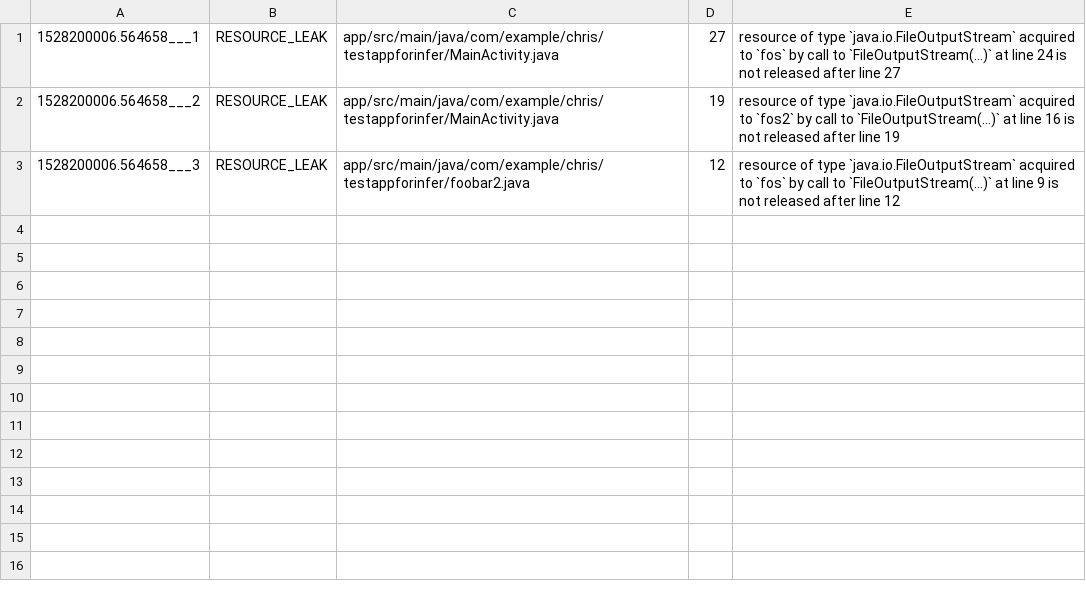
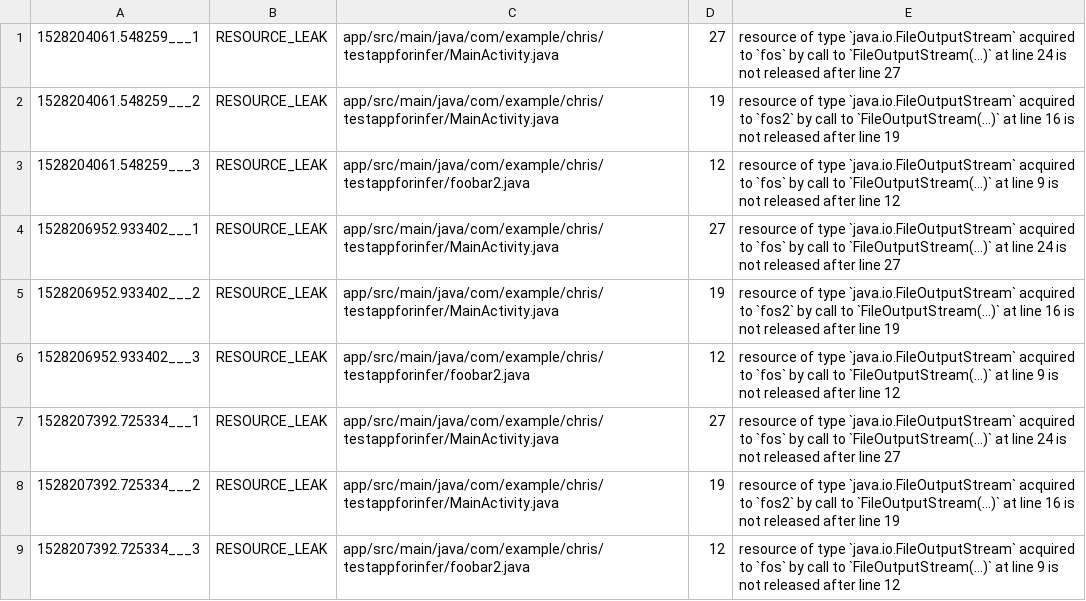
Before and after one commit to iivanoo/app-evolution-toolkit, a CSV file: SP1/repo_subfolder/cmdras/TestAppForInfer_4.csv, drawn as a sheet.

```diff
--- a/SP1/repo_subfolder/cmdras/TestAppForInfer_4.csv
+++ b/SP1/repo_subfolder/cmdras/TestAppForInfer_4.csv
@@ -1,3 +1,9 @@
-1528200006.564658___1,RESOURCE_LEAK,app/src/main/java/com/example/chris/testappforinfer/MainActivity.java,27,   resource of type `java.io.FileOutputStream` acquired to `fos` by call to `FileOutputStream(...)` at line 24 is not released after line 27
-1528200006.564658___2,RESOURCE_LEAK,app/src/main/java/com/example/chris/testappforinfer/MainActivity.java,19,   resource of type `java.io.FileOutputStream` acquired to `fos2` by call to `FileOutputStream(...)` at line 16 is not released after line 19
-1528200006.564658___3,RESOURCE_LEAK,app/src/main/java/com/example/chris/testappforinfer/foobar2.java,12,   resource of type `java.io.FileOutputStream` acquired to `fos` by call to `FileOutputStream(...)` at line 9 is not released after line 12
+1528204061.548259___1,RESOURCE_LEAK,app/src/main/java/com/example/chris/testappforinfer/MainActivity.java,27,   resource of type `java.io.FileOutputStream` acquired to `fos` by call to `FileOutputStream(...)` at line 24 is not released after line 27
+1528204061.548259___2,RESOURCE_LEAK,app/src/main/java/com/example/chris/testappforinfer/MainActivity.java,19,   resource of type `java.io.FileOutputStream` acquired to `fos2` by call to `FileOutputStream(...)` at line 16 is not released after line 19
+1528204061.548259___3,RESOURCE_LEAK,app/src/main/java/com/example/chris/testappforinfer/foobar2.java,12,   resource of type `java.io.FileOutputStream` acquired to `fos` by call to `FileOutputStream(...)` at line 9 is not released after line 12
+1528206952.933402___1,RESOURCE_LEAK,app/src/main/java/com/example/chris/testappforinfer/MainActivity.java,27,   resource of type `java.io.FileOutputStream` acquired to `fos` by call to `FileOutputStream(...)` at line 24 is not released after line 27
+1528206952.933402___2,RESOURCE_LEAK,app/src/main/java/com/example/chris/testappforinfer/MainActivity.java,19,   resource of type `java.io.FileOutputStream` acquired to `fos2` by call to `FileOutputStream(...)` at line 16 is not released after line 19
+1528206952.933402___3,RESOURCE_LEAK,app/src/main/java/com/example/chris/testappforinfer/foobar2.java,12,   resource of type `java.io.FileOutputStream` acquired to `fos` by call to `FileOutputStream(...)` at line 9 is not released after line 12
+1528207392.725334___1,RESOURCE_LEAK,app/src/main/java/com/example/chris/testappforinfer/MainActivity.java,27,   resource of type `java.io.FileOutputStream` acquired to `fos` by call to `FileOutputStream(...)` at line 24 is not released after line 27
+1528207392.725334___2,RESOURCE_LEAK,app/src/main/java/com/example/chris/testappforinfer/MainActivity.java,19,   resource of type `java.io.FileOutputStream` acquired to `fos2` by call to `FileOutputStream(...)` at line 16 is not released after line 19
+1528207392.725334___3,RESOURCE_LEAK,app/src/main/java/com/example/chris/testappforinfer/foobar2.java,12,   resource of type `java.io.FileOutputStream` acquired to `fos` by call to `FileOutputStream(...)` at line 9 is not released after line 12
```
Also changed, not shown: SP1/repo_subfolder/cmdras/TestAppForInfer_1.csv, SP1/repo_subfolder/cmdras/TestAppForInfer_2.csv, 6 other files.
